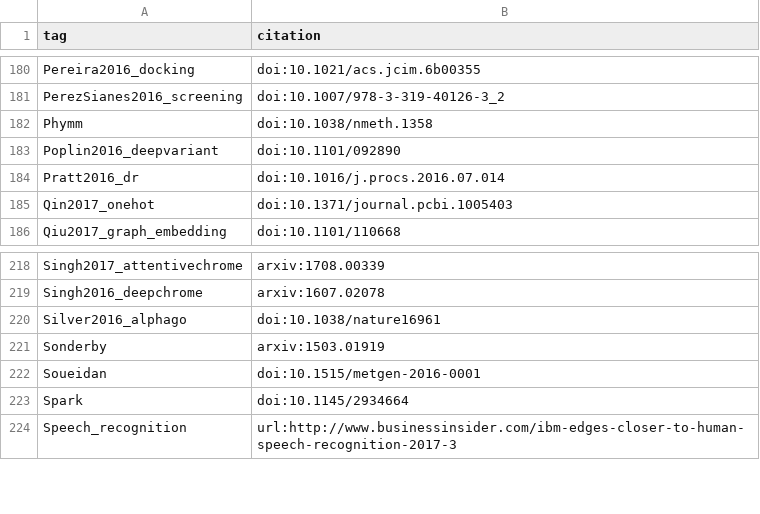
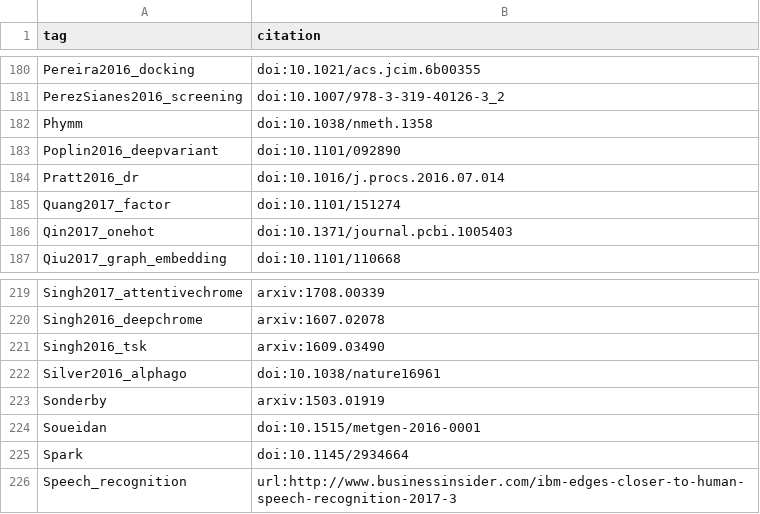
Before and after one commit to greenelab/deep-review, a TSV file: content/citation-tags.tsv, drawn as a sheet; only a part is shown, gaps mark what is left out; the diff names each change by its address in the sheet, - before the commit and + after, or states it on an @@ line.

Commit message:
add Singh2016_tsk  and Quang2017_factor

```diff
--- a/content/citation-tags.tsv
+++ b/content/citation-tags.tsv
+row 185: Quang2017_factor | doi:10.1101/151274
+row 221: Singh2016_tsk | arxiv:1609.03490
```
